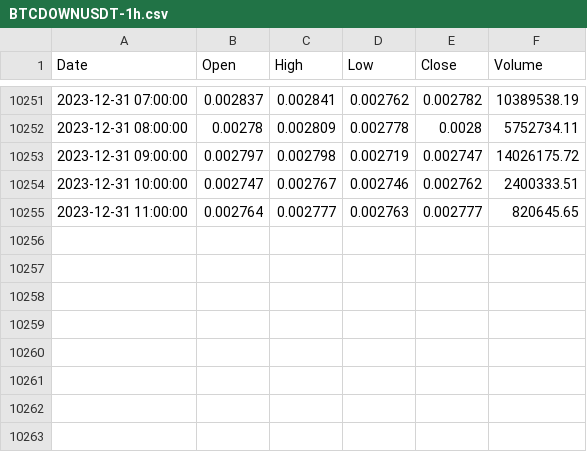
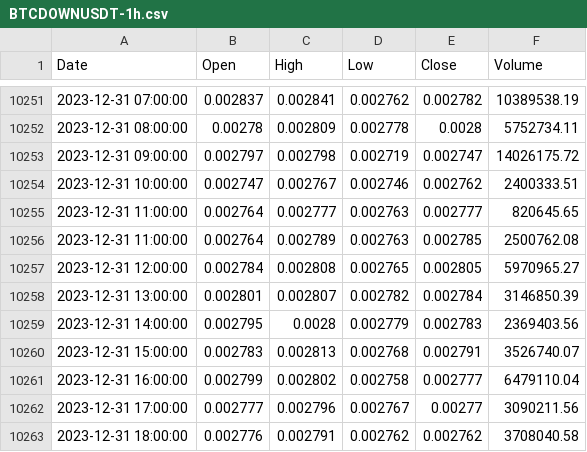
Before and after one commit to FranciszekSamiec/trejdor, a CSV file: months/BTCDOWNUSDT/BTCDOWNUSDT-1h.csv, drawn as a sheet; only a part is shown, gaps mark what is left out.

```diff
--- a/months/BTCDOWNUSDT/BTCDOWNUSDT-1h.csv
+++ b/months/BTCDOWNUSDT/BTCDOWNUSDT-1h.csv
@@ -10255 +10255,9 @@ Date,Open,High,Low,Close,Volume
 2023-12-31 11:00:00,0.002764,0.002777,0.002763,0.002777,820645.65
+2023-12-31 11:00:00,0.002764,0.002789,0.002763,0.002785,2500762.08
+2023-12-31 12:00:00,0.002784,0.002808,0.002765,0.002805,5970965.27
+2023-12-31 13:00:00,0.002801,0.002807,0.002782,0.002784,3146850.39
+2023-12-31 14:00:00,0.002795,0.0028,0.002779,0.002783,2369403.56
+2023-12-31 15:00:00,0.002783,0.002813,0.002768,0.002791,3526740.07
+2023-12-31 16:00:00,0.002799,0.002802,0.002758,0.002777,6479110.04
+2023-12-31 17:00:00,0.002777,0.002796,0.002767,0.00277,3090211.56
+2023-12-31 18:00:00,0.002776,0.002791,0.002762,0.002762,3708040.58
```
Also changed, not shown: months/BTCBUSD/BTCBUSD-1h.csv, months/ETHDOWNUSDT/ETHDOWNUSDT-1h.csv, 2 other files.
